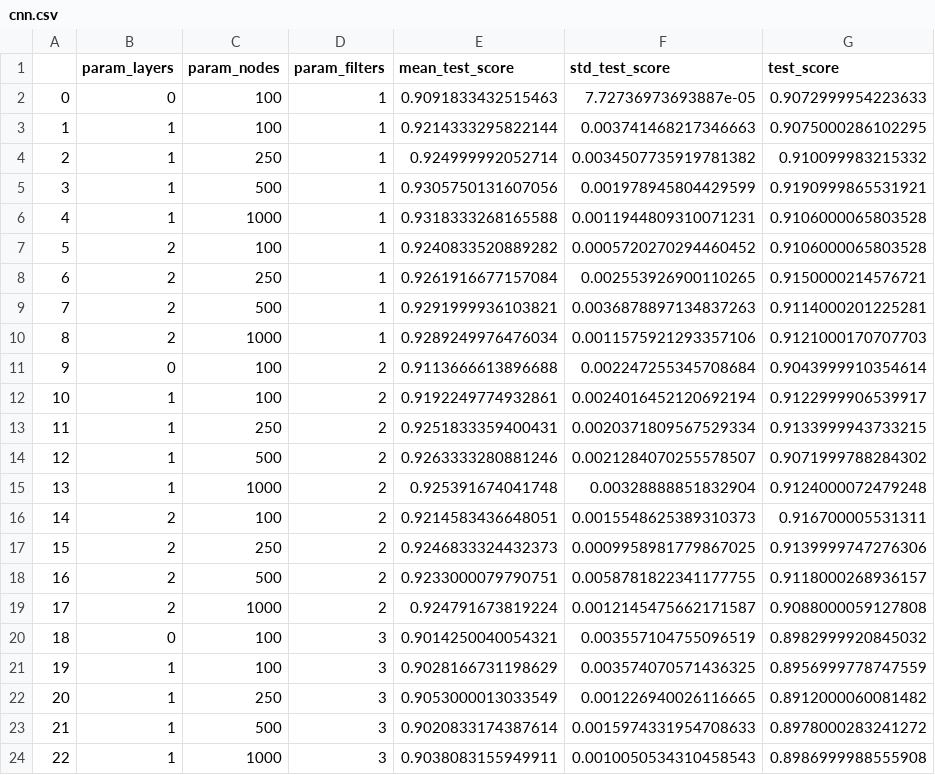
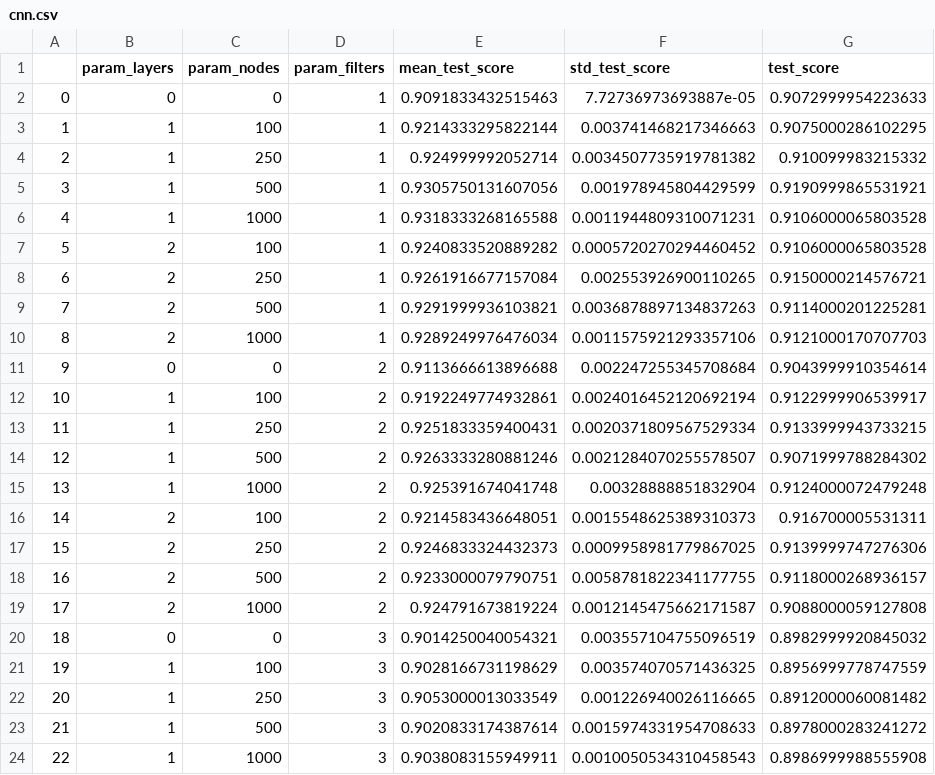
Before and after one commit to sperelgut/Fashion-Classifier, a CSV file: cnn.csv, drawn as a sheet; only a part is shown; the diff names each change by its address in the sheet, - before the commit and + after, or states it on an @@ line.

```diff
--- a/cnn.csv
+++ b/cnn.csv
-C2 (param_nodes): 100
+C2 (param_nodes): 0
-C11 (param_nodes): 100
+C11 (param_nodes): 0
-C20 (param_nodes): 100
+C20 (param_nodes): 0
```
Also changed, not shown: 6 other files.
